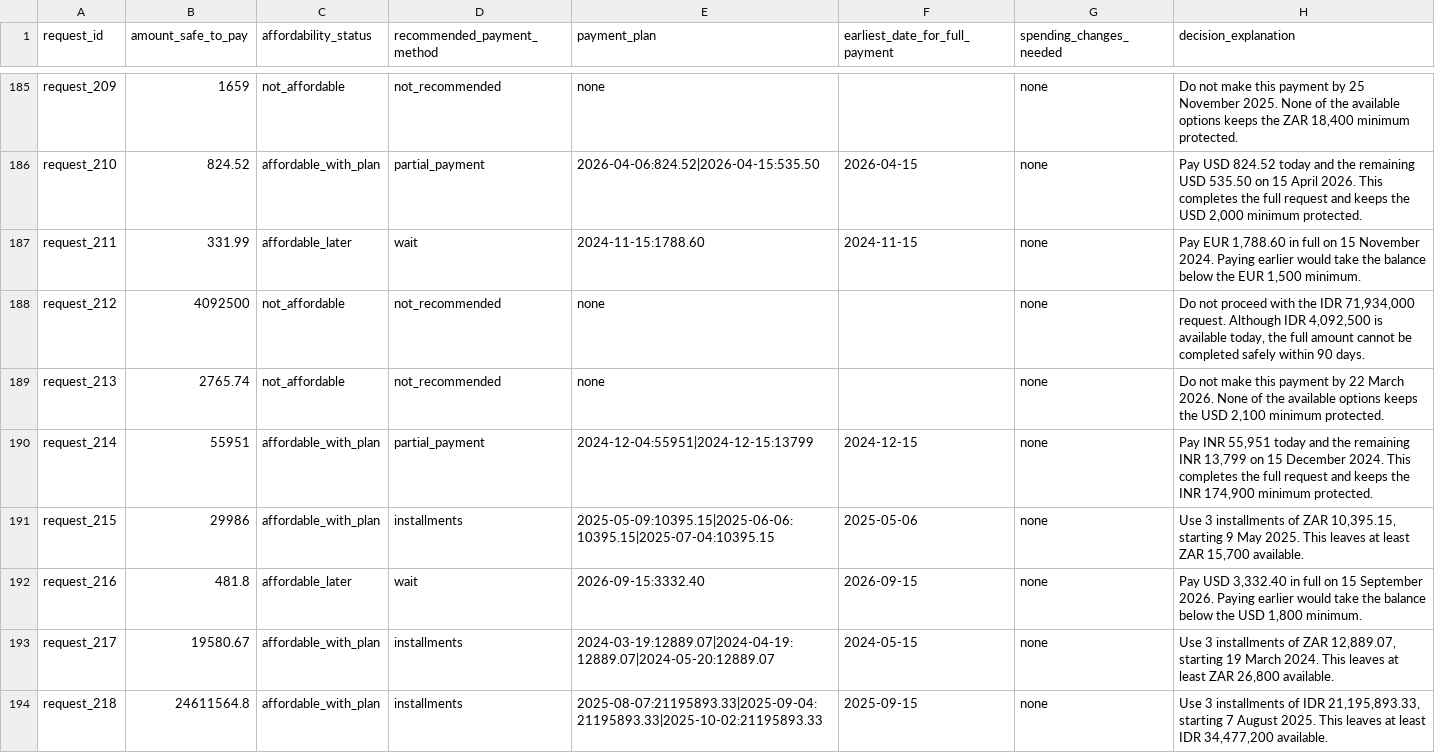
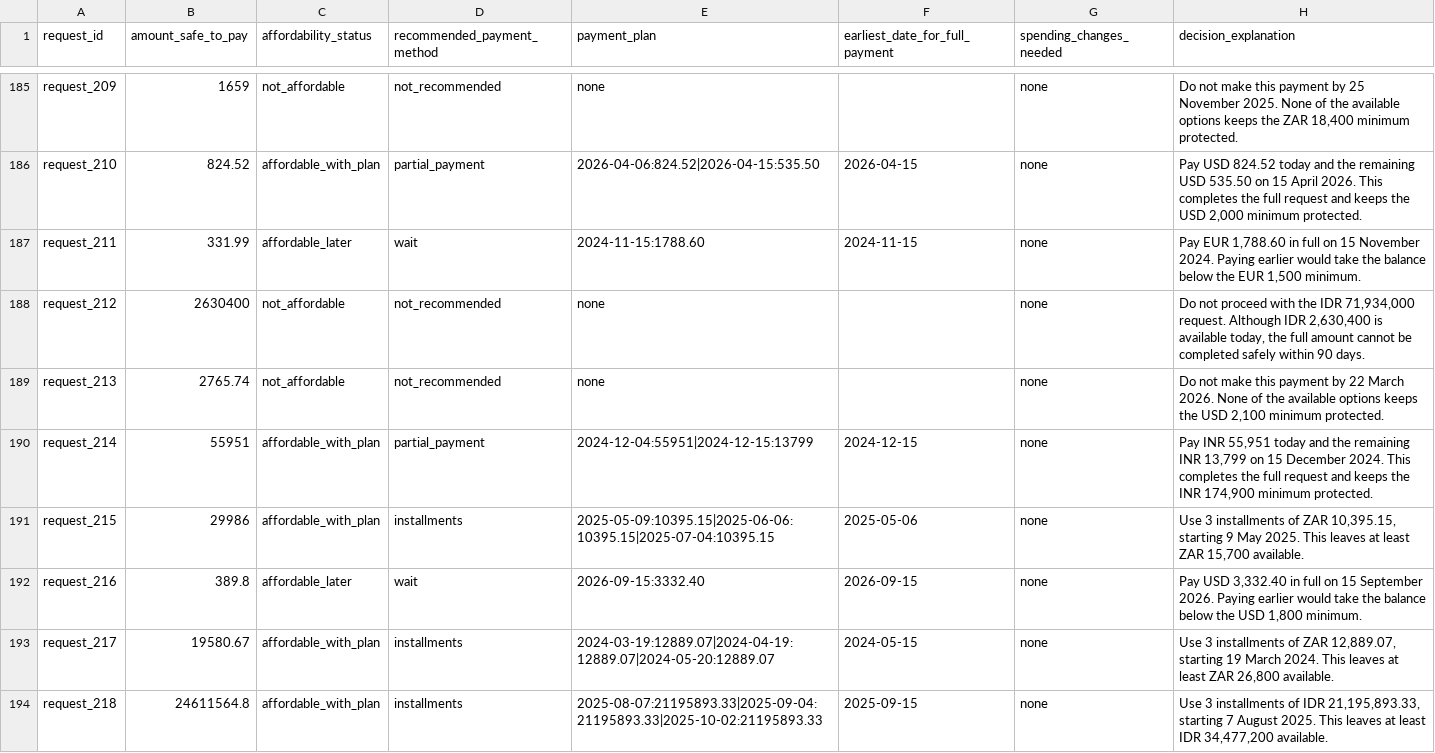
Before and after one commit to iostream4YOU/hackerrank-orchestrate-buy-or-wait, a CSV file: output.csv, drawn as a sheet; only a part is shown, gaps mark what is left out; the diff covers the shown part only.

```diff
--- a/output.csv
+++ b/output.csv
@@ -187,3 +187,3 @@ request_210,824.52,affordable_with_plan,partial_payment,2026-04-06:824.52|2026-0
 request_211,331.99,affordable_later,wait,2024-11-15:1788.60,2024-11-15,none,"Pay EUR 1,788.60 in full on 15 November 2024. Paying earlier would take the balance below the EUR 1,500 minimum."
-request_212,4092500,not_affordable,not_recommended,none,,none,"Do not proceed with the IDR 71,934,000 request. Although IDR 4,092,500 is available today, the full amount cannot be completed safely within 90 days."
+request_212,2630400,not_affordable,not_recommended,none,,none,"Do not proceed with the IDR 71,934,000 request. Although IDR 2,630,400 is available today, the full amount cannot be completed safely within 90 days."
 request_213,2765.74,not_affordable,not_recommended,none,,none,"Do not make this payment by 22 March 2026. None of the available options keeps the USD 2,100 minimum protected."
@@ -191,3 +191,3 @@ request_214,55951,affordable_with_plan,partial_payment,2024-12-04:55951|2024-12-
 request_215,29986,affordable_with_plan,installments,2025-05-09:10395.15|2025-06-06:10395.15|2025-07-04:10395.15,2025-05-06,none,"Use 3 installments of ZAR 10,395.15, starting 9 May 2025. This leaves at least ZAR 15,700 available."
-request_216,481.8,affordable_later,wait,2026-09-15:3332.40,2026-09-15,none,"Pay USD 3,332.40 in full on 15 September 2026. Paying earlier would take the balance below the USD 1,800 minimum."
+request_216,389.8,affordable_later,wait,2026-09-15:3332.40,2026-09-15,none,"Pay USD 3,332.40 in full on 15 September 2026. Paying earlier would take the balance below the USD 1,800 minimum."
 request_217,19580.67,affordable_with_plan,installments,2024-03-19:12889.07|2024-04-19:12889.07|2024-05-20:12889.07,2024-05-15,none,"Use 3 installments of ZAR 12,889.07, starting 19 March 2024. This leaves at least ZAR 26,800 available."
```
Also changed, not shown: 68 edited cells elsewhere in this file, 5 other files.
